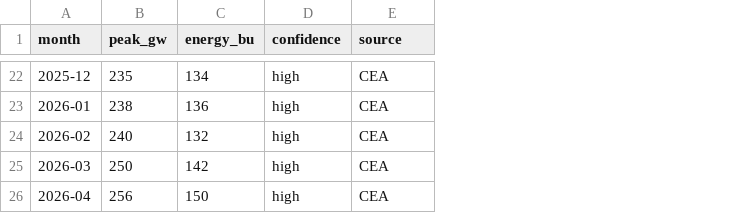
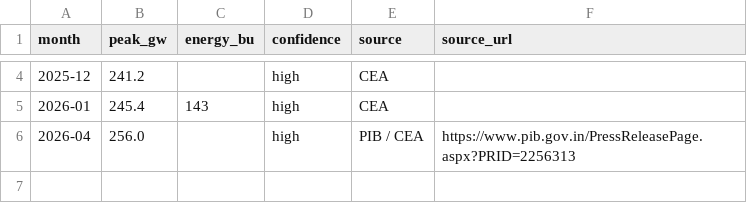
Before and after one commit to techmuns/Solardash, a CSV file: manual-data/demand/monthly.csv, drawn as a sheet; only a part is shown, gaps mark what is left out; removed rows and columns are numbered as before the commit, all else as after; the diff covers the shown part only; the diff names each change by its address in the sheet, - before the commit and + after, or states it on an @@ line.

```diff
--- a/manual-data/demand/monthly.csv
+++ b/manual-data/demand/monthly.csv
+column F (source_url), row 6: https://www.pib.gov.in/PressReleasePage.aspx?PRID=2256313
-B4 (peak_gw): 235
+B4 (peak_gw): 241.2
-C4 (energy_bu): 134
+C4 (energy_bu): (empty)
-B5 (peak_gw): 238
+B5 (peak_gw): 245.4
-C5 (energy_bu): 136
+C5 (energy_bu): 143
-row 24: 2026-02 | 240 | 132 | high | CEA
-row 25: 2026-03 | 250 | 142 | high | CEA
-B6 (peak_gw): 256
+B6 (peak_gw): 256.0
-C6 (energy_bu): 150
+C6 (energy_bu): (empty)
-E6 (source): CEA
+E6 (source): PIB / CEA
```
Also changed, not shown: 18 removed rows and 5 edited cells elsewhere in this file, manual-data/capacity/state-solar.csv, 16 other files.
